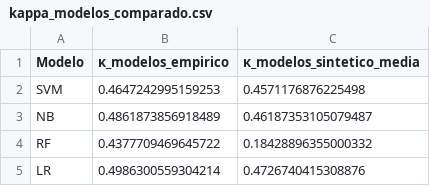
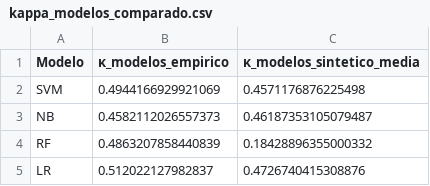
Before and after one commit to alexfeitosa72/MIVA, a CSV file: data/resultados_gerais/kappa_modelos_comparado.csv, drawn as a sheet.

```diff
--- a/data/resultados_gerais/kappa_modelos_comparado.csv
+++ b/data/resultados_gerais/kappa_modelos_comparado.csv
@@ -1,5 +1,5 @@
 Modelo,κ_modelos_empirico,κ_modelos_sintetico_media
-SVM,0.4647242995159253,0.4571176876225498
-NB,0.4861873856918489,0.46187353105079487
-RF,0.4377709469645722,0.18428896355000332
-LR,0.4986300559304214,0.4726740415308876
+SVM,0.4944166929921069,0.4571176876225498
+NB,0.4582112026557373,0.46187353105079487
+RF,0.4863207858440839,0.18428896355000332
+LR,0.512022127982837,0.4726740415308876
```
Also changed, not shown: data/resultados_empiricos/divergencia_amplificacao.csv, data/resultados_empiricos/metricas_consistencia_baseline.csv, 29 other files.
